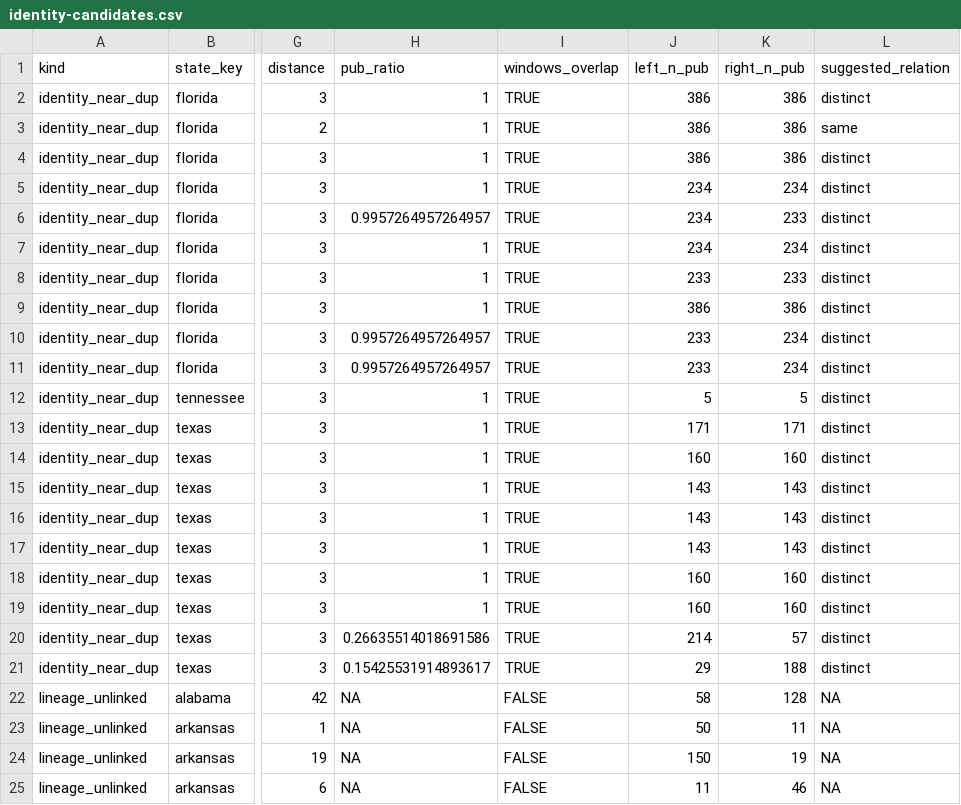
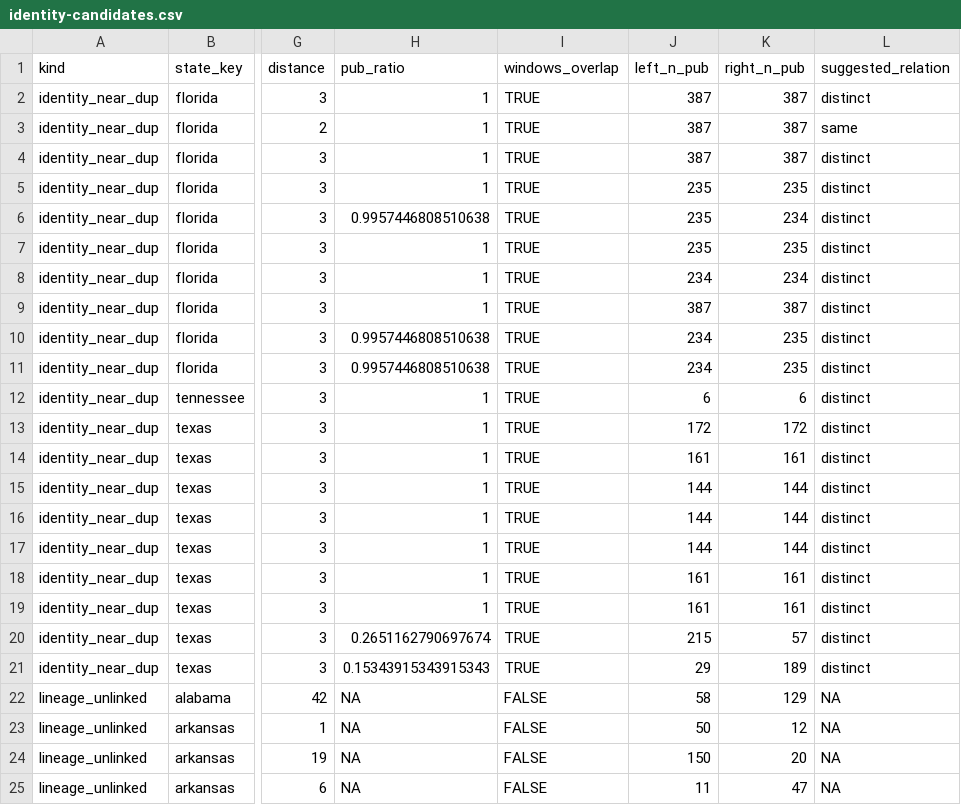
Before and after one commit to deportationdata/ice-287g, a CSV file: data/qa/identity-candidates.csv, drawn as a sheet; only a part is shown, gaps mark what is left out; the diff covers the shown part only; the diff names each change by its address in the sheet, - before the commit and + after, or states it on an @@ line.

```diff
--- a/data/qa/identity-candidates.csv
+++ b/data/qa/identity-candidates.csv
-J2:J4 (left_n_pub): 386
+J2:J4 (left_n_pub): 387
-K2:K4 (right_n_pub): 386
+K2:K4 (right_n_pub): 387
-J5:J7 (left_n_pub): 234
+J5:J7 (left_n_pub): 235
-K5 (right_n_pub): 234
+K5 (right_n_pub): 235
-H6 (pub_ratio): 0.9957264957264957
+H6 (pub_ratio): 0.9957446808510638
-K6 (right_n_pub): 233
+K6 (right_n_pub): 234
-K7 (right_n_pub): 234
+K7 (right_n_pub): 235
-J8 (left_n_pub): 233
+J8 (left_n_pub): 234
-K8 (right_n_pub): 233
+K8 (right_n_pub): 234
-J9 (left_n_pub): 386
+J9 (left_n_pub): 387
-K9 (right_n_pub): 386
+K9 (right_n_pub): 387
-H10:H11 (pub_ratio): 0.9957264957264957
+H10:H11 (pub_ratio): 0.9957446808510638
-J10:J11 (left_n_pub): 233
+J10:J11 (left_n_pub): 234
-K10:K11 (right_n_pub): 234
+K10:K11 (right_n_pub): 235
-J12 (left_n_pub): 5
+J12 (left_n_pub): 6
-K12 (right_n_pub): 5
+K12 (right_n_pub): 6
-J13 (left_n_pub): 171
+J13 (left_n_pub): 172
-K13 (right_n_pub): 171
+K13 (right_n_pub): 172
-J14 (left_n_pub): 160
+J14 (left_n_pub): 161
-K14 (right_n_pub): 160
+K14 (right_n_pub): 161
-J15:J17 (left_n_pub): 143
+J15:J17 (left_n_pub): 144
-K15:K17 (right_n_pub): 143
+K15:K17 (right_n_pub): 144
-J18:J19 (left_n_pub): 160
+J18:J19 (left_n_pub): 161
-K18:K19 (right_n_pub): 160
+K18:K19 (right_n_pub): 161
-H20 (pub_ratio): 0.26635514018691586
+H20 (pub_ratio): 0.2651162790697674
-J20 (left_n_pub): 214
+J20 (left_n_pub): 215
-H21 (pub_ratio): 0.15425531914893617
+H21 (pub_ratio): 0.15343915343915343
-K21 (right_n_pub): 188
+K21 (right_n_pub): 189
-K22 (right_n_pub): 128
+K22 (right_n_pub): 129
-K23 (right_n_pub): 11
+K23 (right_n_pub): 12
-K24 (right_n_pub): 19
+K24 (right_n_pub): 20
-K25 (right_n_pub): 46
+K25 (right_n_pub): 47
```
Also changed, not shown: 28 edited cells elsewhere in this file, data/qa/identity-summary.csv, data/qa/qa-acquisition.csv, 17 other files.
